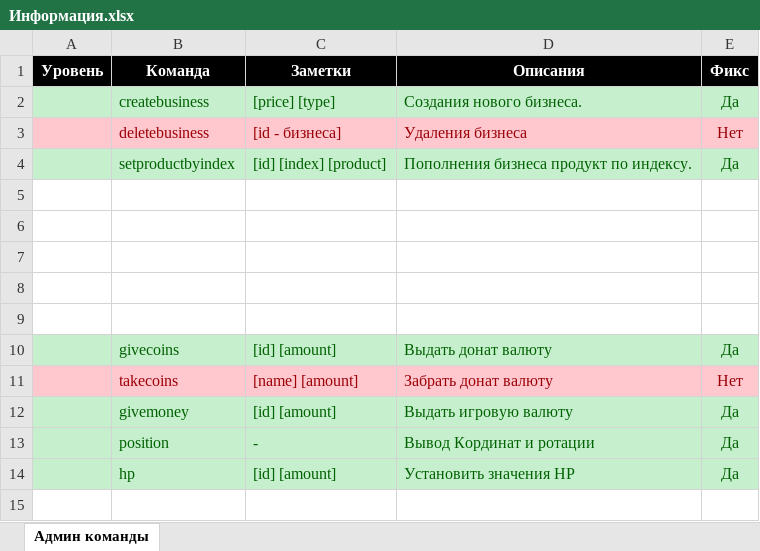
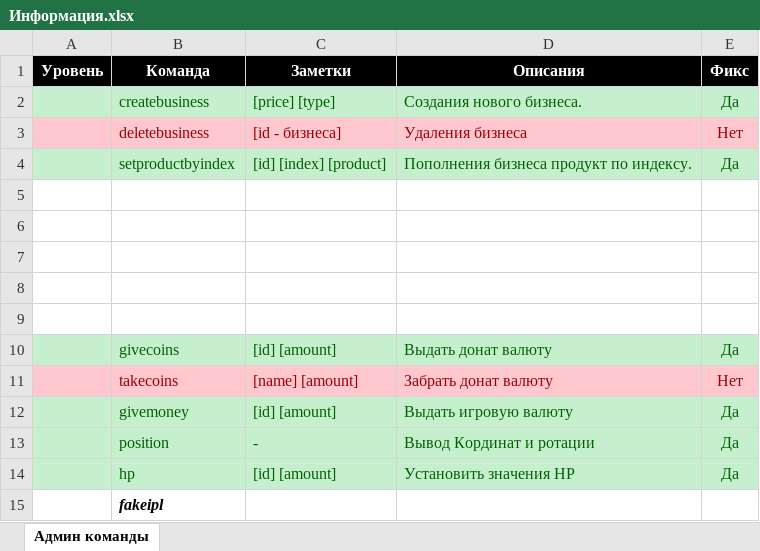
Before and after one commit to w-earnings/RAGEMP_ITEFFA_V1.0, an Excel workbook: dotnet/resources/Информация.xlsx, sheet Админ команды, drawn as a sheet; values as stored, in another font and other column widths than the file's, no borders; the diff names each change by its address in the sheet, - before the commit and + after, or states it on an @@ line.

Commit message:
Global server updates
MySqlConnector" Version 1.1.0, Newtonsoft.Json" Version 12.0.3, RAGEMP-Bootstrapper Version="1.1.3, System.Data.SQLite.Core Version="1.0.113.6,

```diff
--- a/dotnet/resources/Информация.xlsx (sheet Админ команды)
+++ b/dotnet/resources/Информация.xlsx (sheet Админ команды)
+row 15:  | fakeipl
```
Also changed, not shown: 8 other files.
